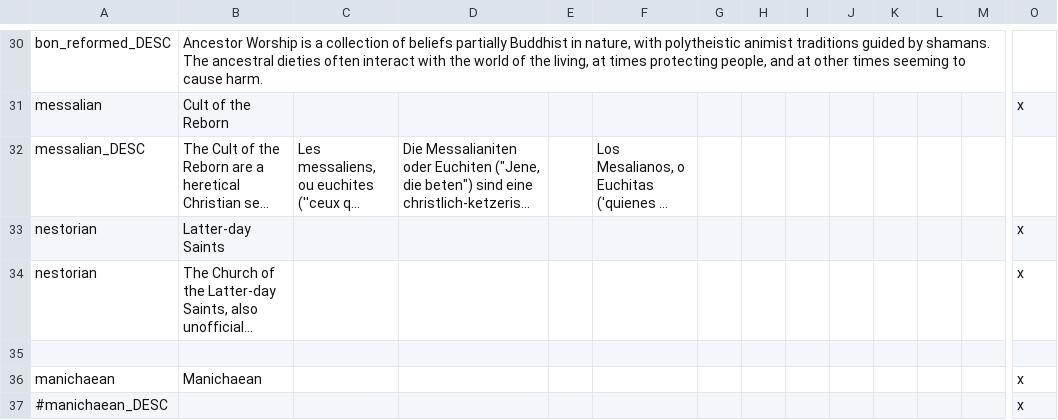
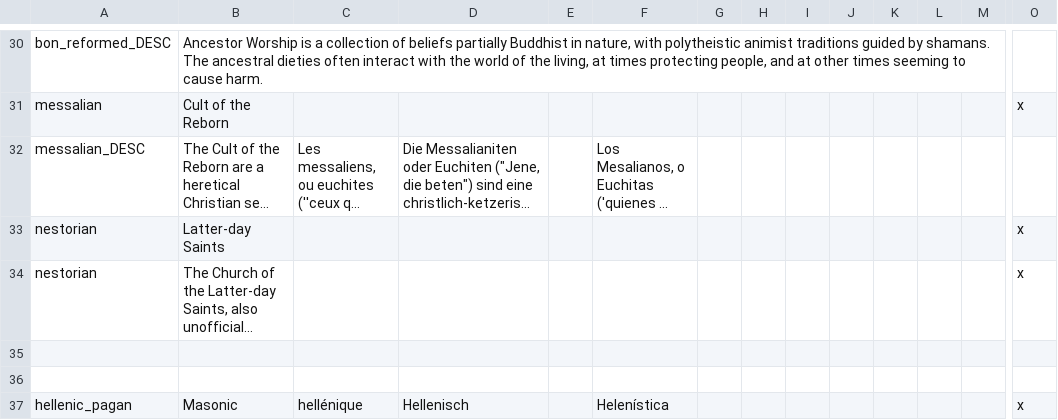
Before and after one commit to Zombaxx/Western-Pacific, a CSV file: western-pacific/localisation/00_religions.csv, drawn as a sheet; only a part is shown, gaps mark what is left out; the shorter side is filled out with more unchanged rows; long unchanged cells end in …; rows hold the shown columns only; the diff covers the shown part only; the diff names each change by its address in the sheet, - before the commit and + after, or states it on an @@ line.

```diff
--- a/western-pacific/localisation/00_religions.csv
+++ b/western-pacific/localisation/00_religions.csv
+row 36: (empty)
+row 37: hellenic_pagan | Masonic | hellénique | Hellenisch |  | Helenística |  |  |  |  |  |  |  | x
```
Also changed, not shown: 32 added rows elsewhere in this file.
